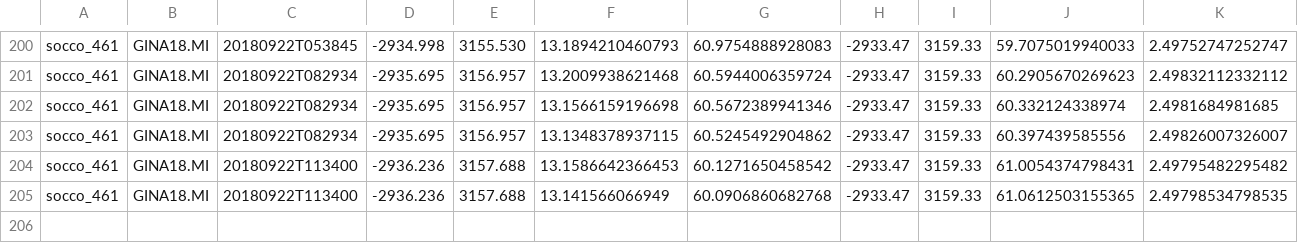
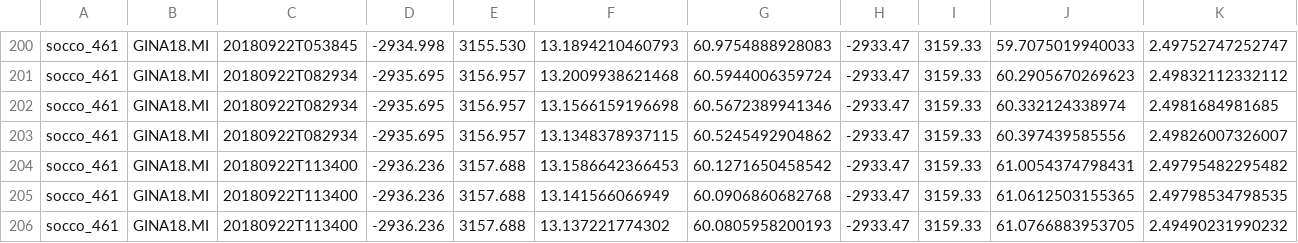
Before and after one commit to FredFury/Slocum_tricks, a CSV file: slocum.csv, drawn as a sheet; only a part is shown, gaps mark what is left out; rows hold the shown columns only; the diff names each change by its address in the sheet, - before the commit and + after, or states it on an @@ line.

Commit message:
update slocum csv

```diff
--- a/slocum.csv
+++ b/slocum.csv
+row 206: socco_461 | GINA18.MI | 20180922T113400 | -2936.236 | 3157.688 | 13.137221774302 | 60.0805958200193 | -2933.47 | 3159.33 | 61.0766883953705 | 2.49490231990232
```
